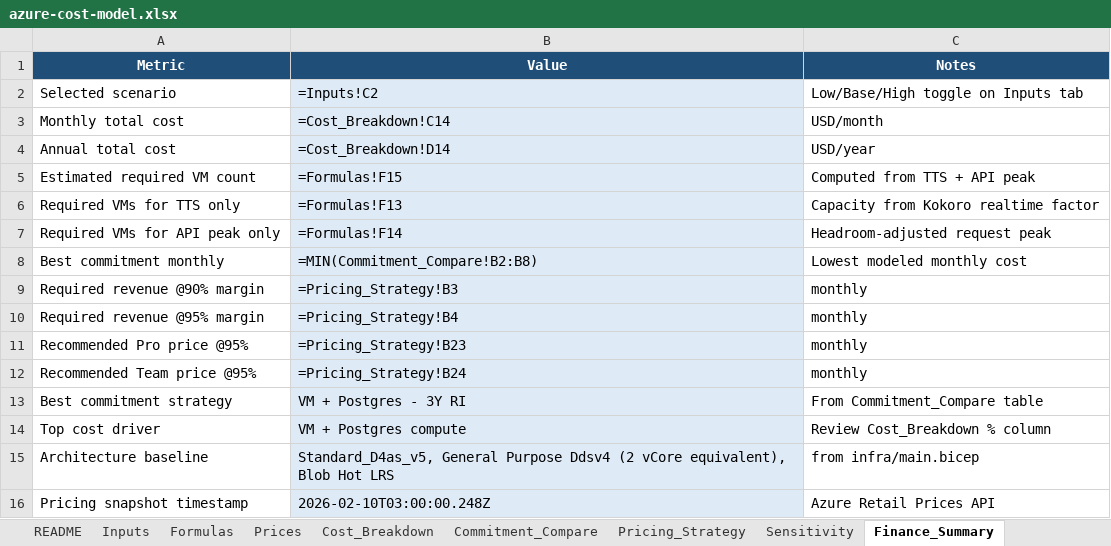
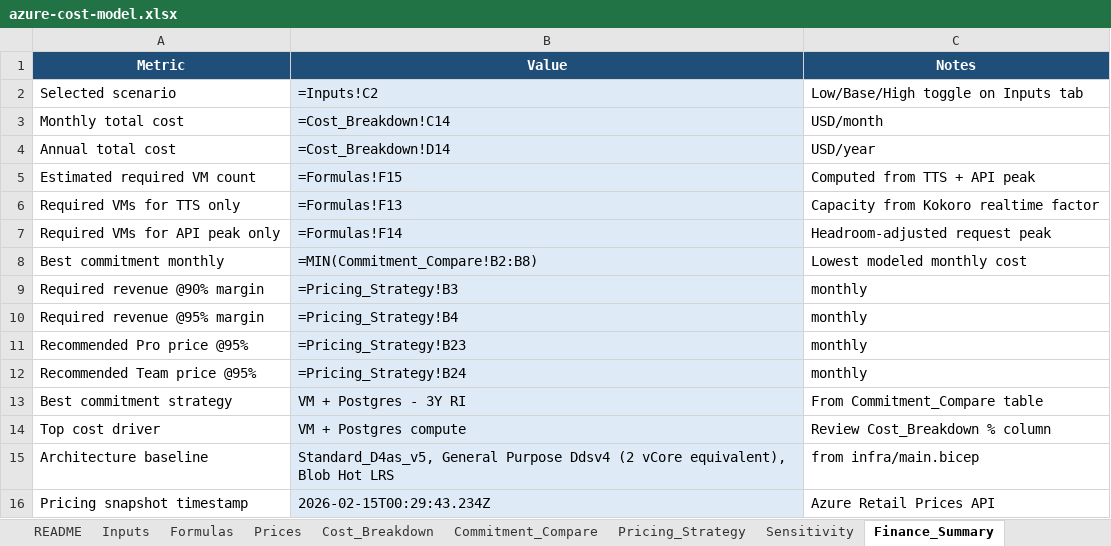
Before and after one commit to talktovishal/Podcast, an Excel workbook: exports/costs/azure-cost-model.xlsx, sheet Finance_Summary, drawn as a sheet; values as stored, in another font and other column widths than the file's, no borders; formulas without a stored value are shown as written; the diff names each change by its address in the sheet, - before the commit and + after, or states it on an @@ line.

```diff
--- a/exports/costs/azure-cost-model.xlsx (sheet Finance_Summary)
+++ b/exports/costs/azure-cost-model.xlsx (sheet Finance_Summary)
-B16 (Value): 2026-02-10T03:00:00.248Z
+B16 (Value): 2026-02-15T00:29:43.234Z
```
Also changed, not shown: sheet Prices, sheet README, 40 other files.
